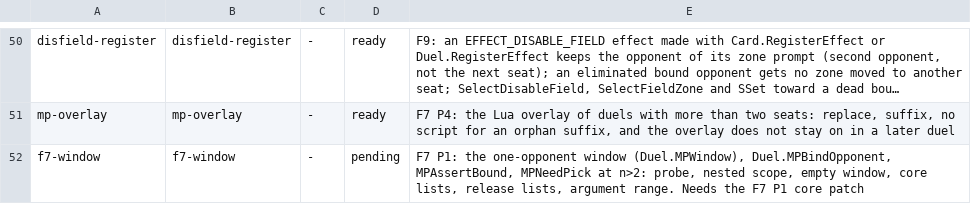
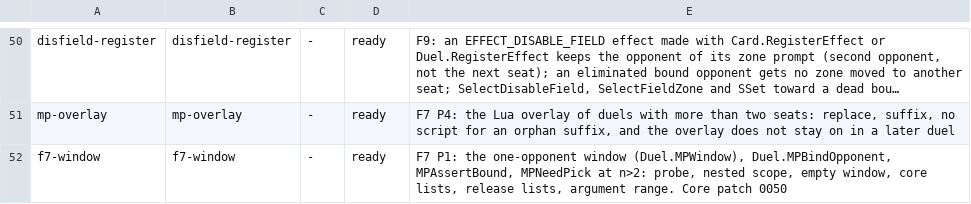
Before and after one commit to DuelingDomain/yugioh-bot, a TSV file: packages/duel-server/scripts/native/checks/checks.tsv, drawn as a sheet; only a part is shown, gaps mark what is left out; long unchanged cells end in …; the diff names each change by its address in the sheet, - before the commit and + after, or states it on an @@ line.

```diff
--- a/packages/duel-server/scripts/native/checks/checks.tsv
+++ b/packages/duel-server/scripts/native/checks/checks.tsv
-D52: pending
+D52: ready
-E52: …argument range. Needs the F7 P1 core patch
+E52: …argument range. Core patch 0050
```
